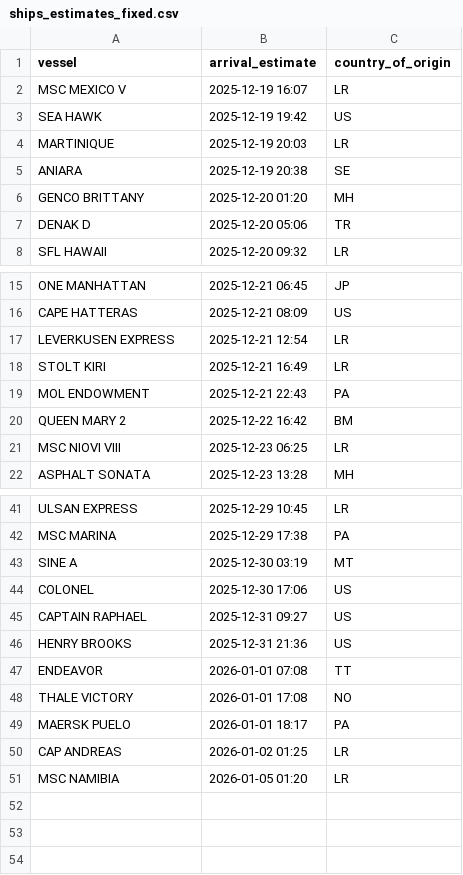
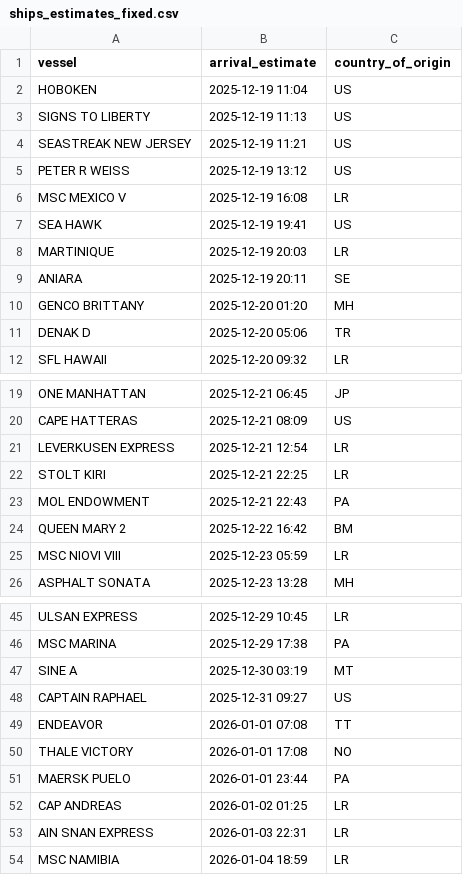
Before and after one commit to natalierjonas/FOC_NYC, a CSV file: ships_estimates_fixed.csv, drawn as a sheet; only a part is shown, gaps mark what is left out.

```diff
--- a/ships_estimates_fixed.csv
+++ b/ships_estimates_fixed.csv
@@ -1,6 +1,10 @@
 vessel,arrival_estimate,country_of_origin
-MSC MEXICO V,2025-12-19 16:07,LR
-SEA HAWK,2025-12-19 19:42,US
+HOBOKEN,2025-12-19 11:04,US
+SIGNS TO LIBERTY,2025-12-19 11:13,US
+SEASTREAK NEW JERSEY,2025-12-19 11:21,US
+PETER R WEISS,2025-12-19 13:12,US
+MSC MEXICO V,2025-12-19 16:08,LR
+SEA HAWK,2025-12-19 19:41,US
 MARTINIQUE,2025-12-19 20:03,LR
-ANIARA,2025-12-19 20:38,SE
+ANIARA,2025-12-19 20:11,SE
 GENCO BRITTANY,2025-12-20 01:20,MH
@@ -17,6 +21,6 @@ CAPE HATTERAS,2025-12-21 08:09,US
 LEVERKUSEN EXPRESS,2025-12-21 12:54,LR
-STOLT KIRI,2025-12-21 16:49,LR
+STOLT KIRI,2025-12-21 22:25,LR
 MOL ENDOWMENT,2025-12-21 22:43,PA
 QUEEN MARY 2,2025-12-22 16:42,BM
-MSC NIOVI VIII,2025-12-23 06:25,LR
+MSC NIOVI VIII,2025-12-23 05:59,LR
 ASPHALT SONATA,2025-12-23 13:28,MH
@@ -43,9 +47,8 @@ MSC MARINA,2025-12-29 17:38,PA
 SINE A,2025-12-30 03:19,MT
-COLONEL,2025-12-30 17:06,US
 CAPTAIN RAPHAEL,2025-12-31 09:27,US
-HENRY BROOKS,2025-12-31 21:36,US
 ENDEAVOR,2026-01-01 07:08,TT
 THALE VICTORY,2026-01-01 17:08,NO
-MAERSK PUELO,2026-01-01 18:17,PA
+MAERSK PUELO,2026-01-01 23:44,PA
 CAP ANDREAS,2026-01-02 01:25,LR
-MSC NAMIBIA,2026-01-05 01:20,LR
+AIN SNAN EXPRESS,2026-01-03 22:31,LR
+MSC NAMIBIA,2026-01-04 18:59,LR
```
Also changed, not shown: filtered_ships.csv.
